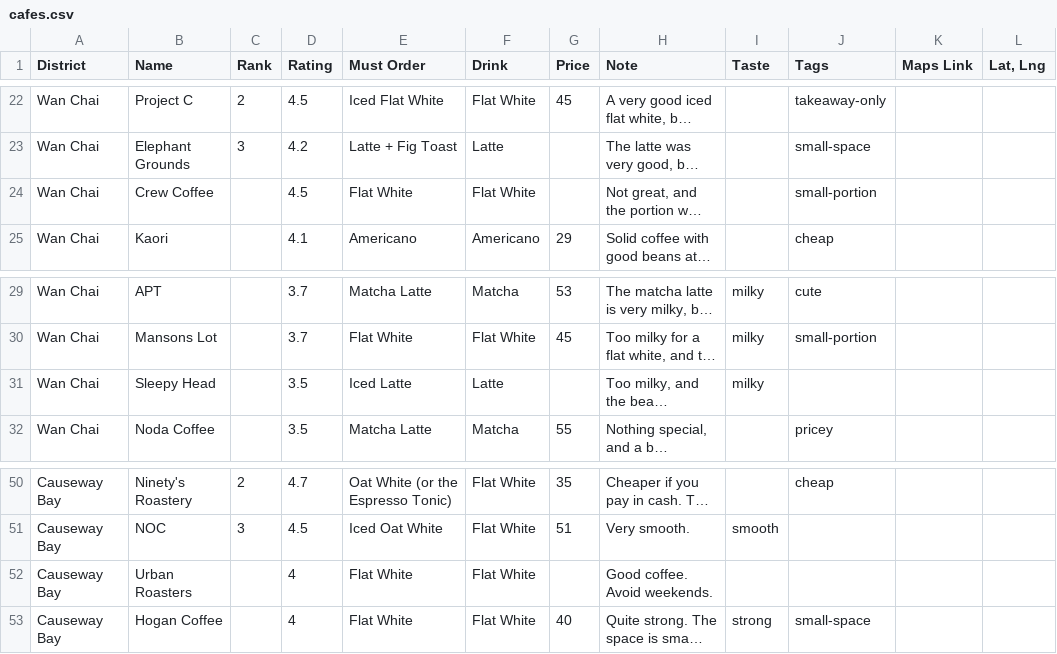
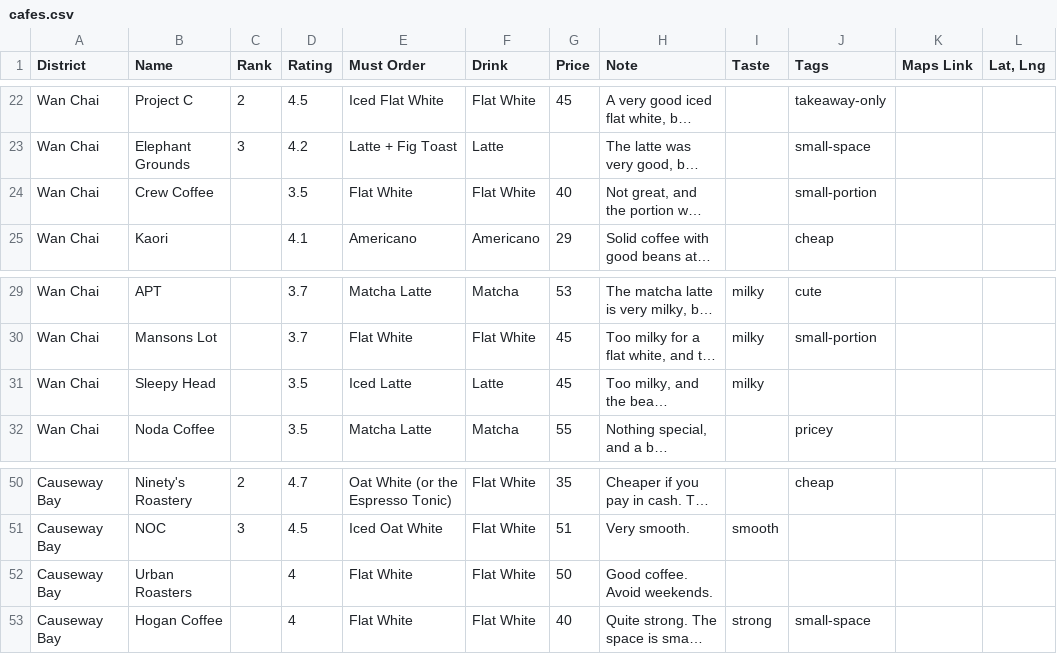
Before and after one commit to Amabelnapitu/bean-there-by-putri, a CSV file: data/cafes.csv, drawn as a sheet; only a part is shown, gaps mark what is left out; long unchanged cells end in …; the diff names each change by its address in the sheet, - before the commit and + after, or states it on an @@ line.

```diff
--- a/data/cafes.csv
+++ b/data/cafes.csv
-D24 (Rating): 4.5
+D24 (Rating): 3.5
-G24 (Price): (empty)
+G24 (Price): 40
-G31 (Price): (empty)
+G31 (Price): 45
-G52 (Price): (empty)
+G52 (Price): 50
```
Also changed, not shown: 2 other files.
